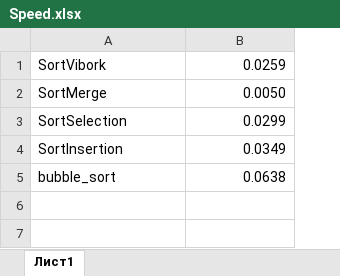
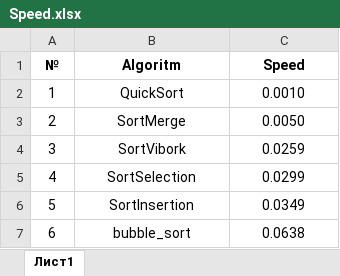
Before and after one commit to Vvvnik/Algoritms, an Excel workbook: Speed.xlsx, sheet Лист1, drawn as a sheet; values as stored, in another font and other column widths than the file's, no borders; addresses are those after the commit; the diff names each change by its address in the sheet, - before the commit and + after, or states it on an @@ line.

Commit message:
aded new algoritm QuickSort

```diff
--- a/Speed.xlsx (sheet Лист1)
+++ b/Speed.xlsx (sheet Лист1)
+column A, rows 4-7: 3 | 4 | 5 | 6
+row 1: № | Algoritm | Speed
+row 2: 1 | QuickSort | 0.0010
@@ row 2 moved to row 3: 2 @@
-B4 alignment: left
+B4 alignment: center
-C4 alignment: right
+C4 alignment: center
-B5:B7 alignment: left
+B5:B7 alignment: center
-C5:C7 alignment: right
+C5:C7 alignment: center
```
Also changed, not shown: 1 other file.
